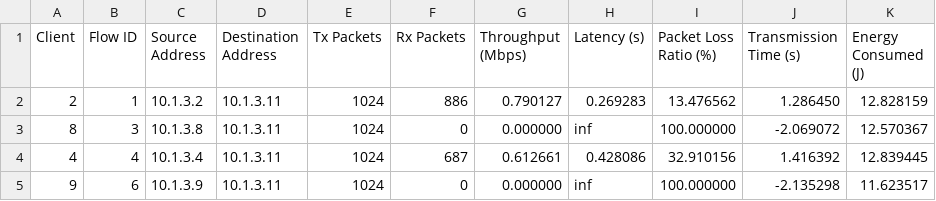
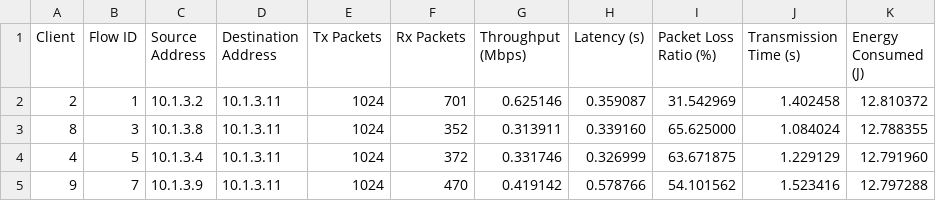
Before and after one commit to cleyber-bezerra/SplitLearning-Wireless, a CSV file: csv/ns3/simulator_ns3.csv, drawn as a sheet; only a part is shown; the diff covers the shown part only.

```diff
--- a/csv/ns3/simulator_ns3.csv
+++ b/csv/ns3/simulator_ns3.csv
@@ -1,5 +1,5 @@
 Client,Flow ID,Source Address,Destination Address,Tx Packets,Rx Packets,Throughput (Mbps),Latency (s),Packet Loss Ratio (%),Transmission Time (s),Energy Consumed (J)
-2,1,10.1.3.2,10.1.3.11,1024,886,0.790127,0.269283,13.476562,1.286450,12.828159
-8,3,10.1.3.8,10.1.3.11,1024,0,0.000000,inf,100.000000,-2.069072,12.570367
-4,4,10.1.3.4,10.1.3.11,1024,687,0.612661,0.428086,32.910156,1.416392,12.839445
-9,6,10.1.3.9,10.1.3.11,1024,0,0.000000,inf,100.000000,-2.135298,11.623517
+2,1,10.1.3.2,10.1.3.11,1024,701,0.625146,0.359087,31.542969,1.402458,12.810372
+8,3,10.1.3.8,10.1.3.11,1024,352,0.313911,0.339160,65.625000,1.084024,12.788355
+4,5,10.1.3.4,10.1.3.11,1024,372,0.331746,0.326999,63.671875,1.229129,12.791960
+9,7,10.1.3.9,10.1.3.11,1024,470,0.419142,0.578766,54.101562,1.523416,12.797288
```
Also changed, not shown: 42 edited cells elsewhere in this file, 7 other files.
